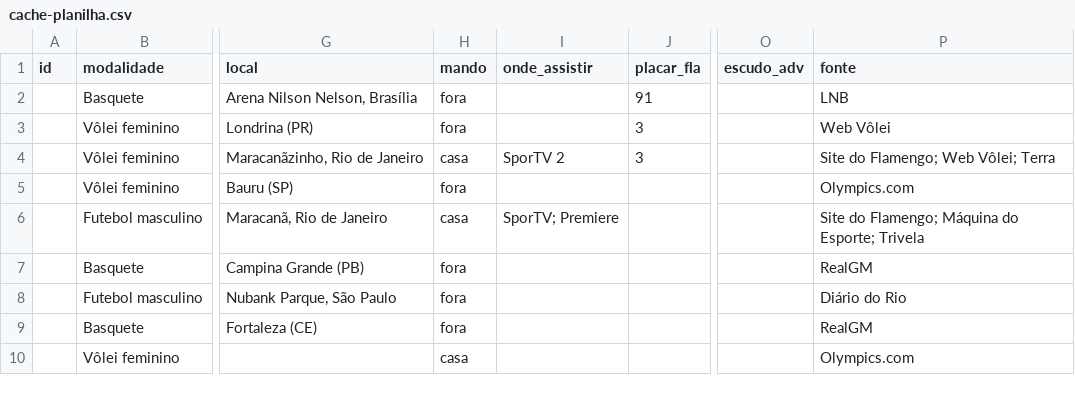
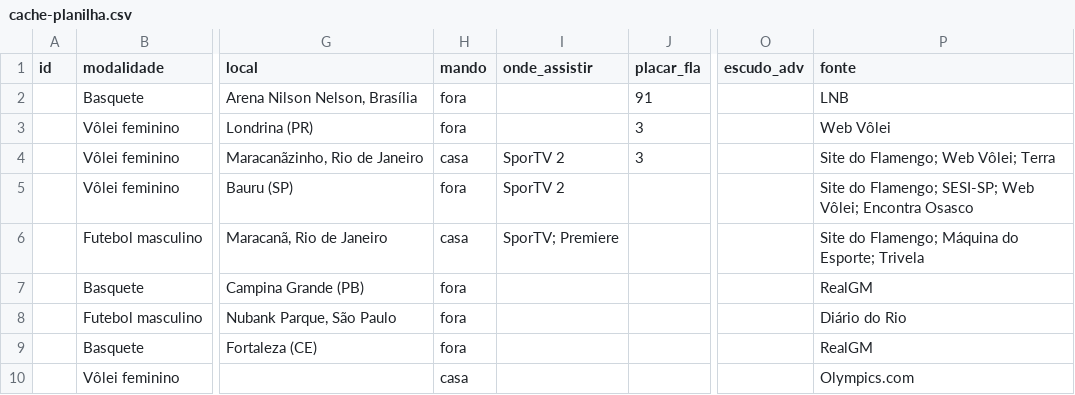
Before and after one commit to rodrigocantanhede-prog/flafan, a CSV file: data/cache-planilha.csv, drawn as a sheet; only a part is shown, gaps mark what is left out; the diff names each change by its address in the sheet, - before the commit and + after, or states it on an @@ line.

```diff
--- a/data/cache-planilha.csv
+++ b/data/cache-planilha.csv
-I5 (onde_assistir): (empty)
+I5 (onde_assistir): SporTV 2
-P5 (fonte): Olympics.com
+P5 (fonte): Site do Flamengo; SESI-SP; Web Vôlei; Encontra Osasco
```
Also changed, not shown: 11 other files.
